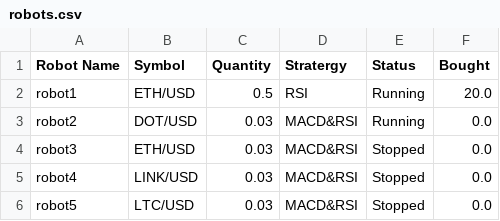
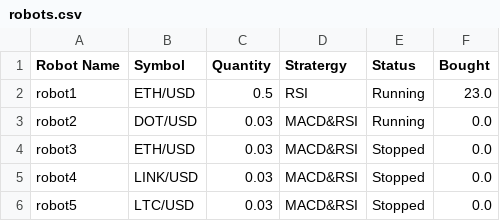
Before and after one commit to juliaxy0/Quantum-Trading, a CSV file: QT-Cryptobot/Data/robots.csv, drawn as a sheet.

```diff
--- a/QT-Cryptobot/Data/robots.csv
+++ b/QT-Cryptobot/Data/robots.csv
@@ -1,3 +1,3 @@
 Robot Name,Symbol,Quantity,Stratergy,Status,Bought
-robot1,ETH/USD,0.5,RSI,Running,20.0
+robot1,ETH/USD,0.5,RSI,Running,23.0
 robot2,DOT/USD,0.03,MACD&RSI,Running,0.0
```
Also changed, not shown: QT-Cryptobot/Data/transactions.csv, 26 other files.
